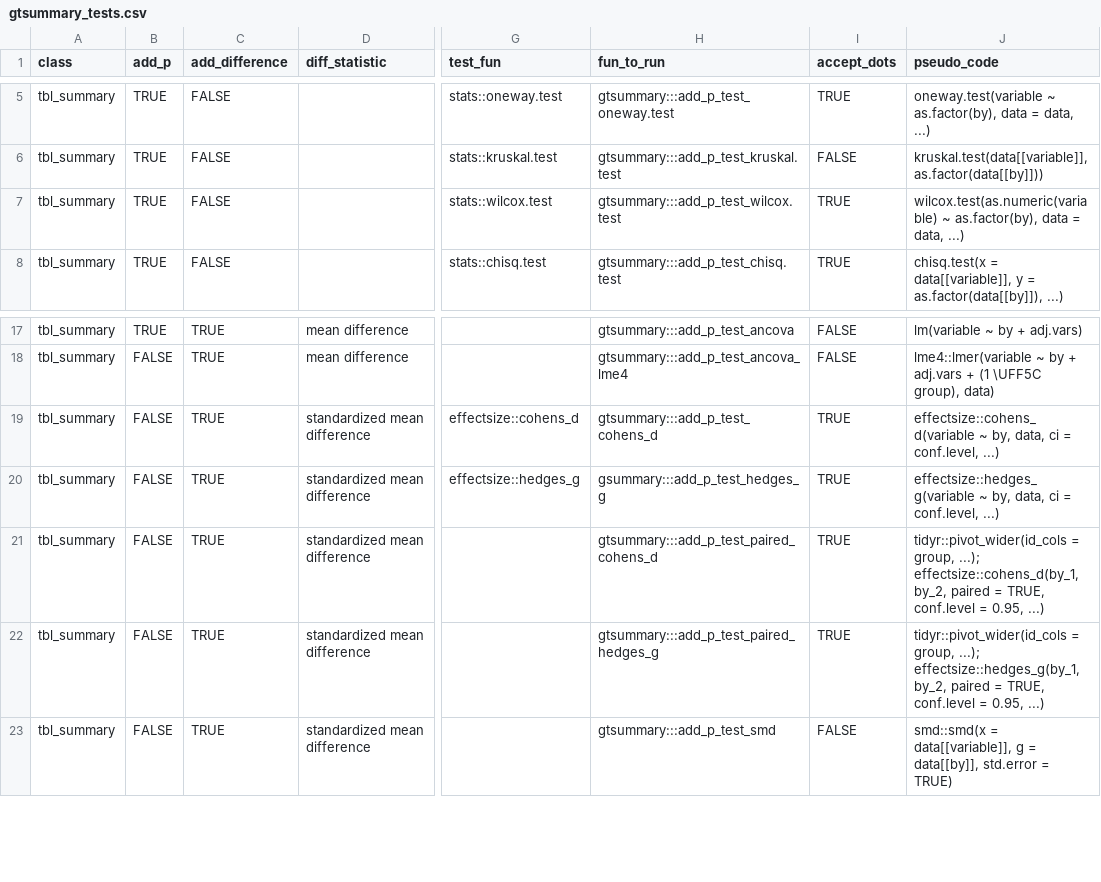
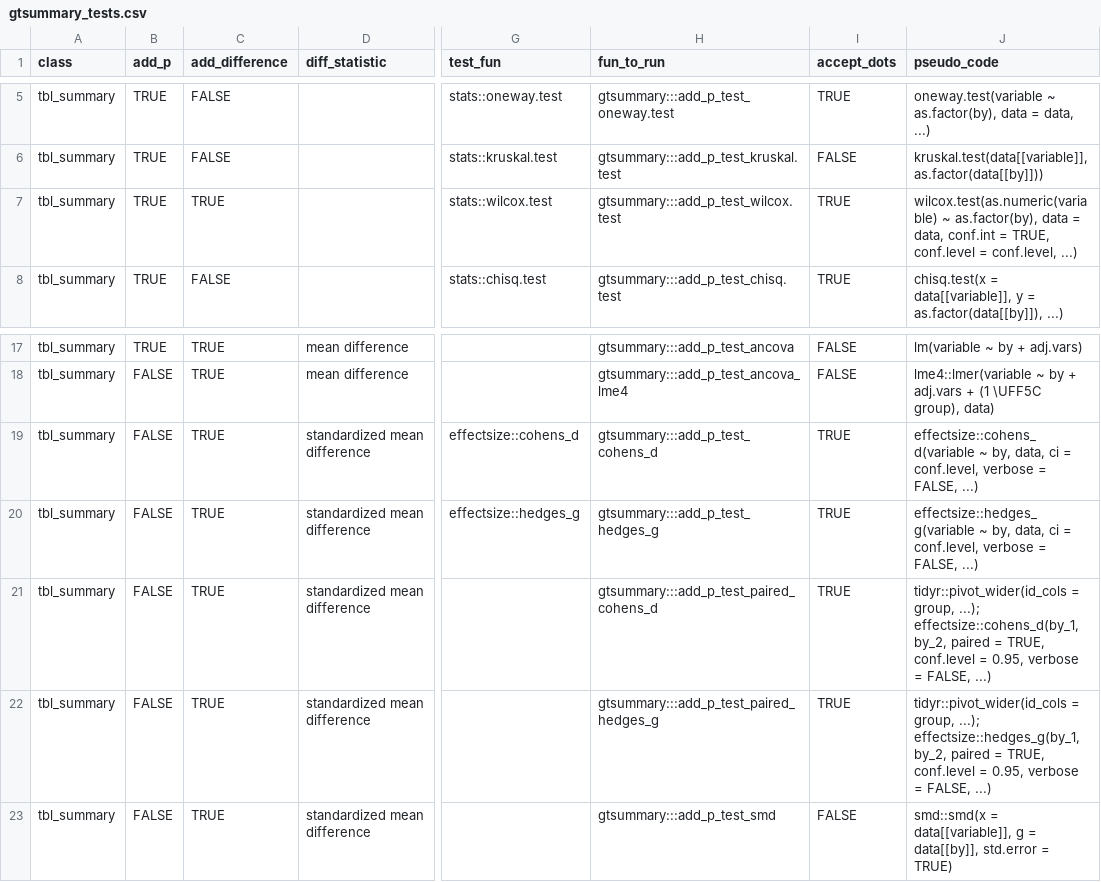
Before and after one commit to ddsjoberg/gtsummary, a CSV file: data-raw/gtsummary_tests.csv, drawn as a sheet; only a part is shown, gaps mark what is left out; the diff names each change by its address in the sheet, - before the commit and + after, or states it on an @@ line.

```diff
--- a/data-raw/gtsummary_tests.csv
+++ b/data-raw/gtsummary_tests.csv
-C7 (add_difference): FALSE
+C7 (add_difference): TRUE
-J7 (pseudo_code): …= data, ...)
+J7 (pseudo_code): …= data, conf.int = TRUE, conf.level = conf.level, ...)
-J19 (pseudo_code): …= conf.level, ...)
+J19 (pseudo_code): …= conf.level, verbose = FALSE, ...)
-H20 (fun_to_run): gsummary:::add_p_test_hedges_g
+H20 (fun_to_run): gtsummary:::add_p_test_hedges_g
-J20 (pseudo_code): …= conf.level, ...)
+J20 (pseudo_code): …= conf.level, verbose = FALSE, ...)
-J21 (pseudo_code): …= 0.95, ...)
+J21 (pseudo_code): …= 0.95, verbose = FALSE, ...)
-J22 (pseudo_code): …= 0.95, ...)
+J22 (pseudo_code): …= 0.95, verbose = FALSE, ...)
```
Also changed, not shown: 28 other files.
